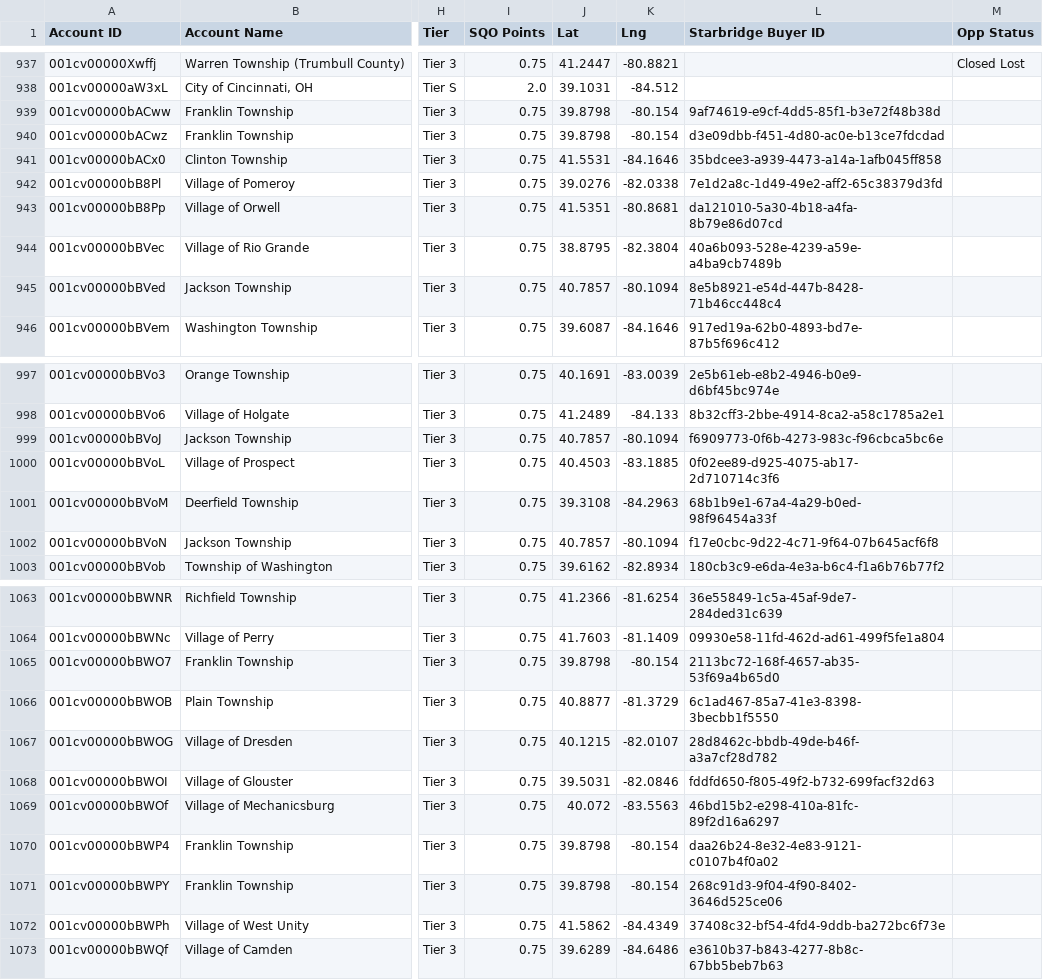
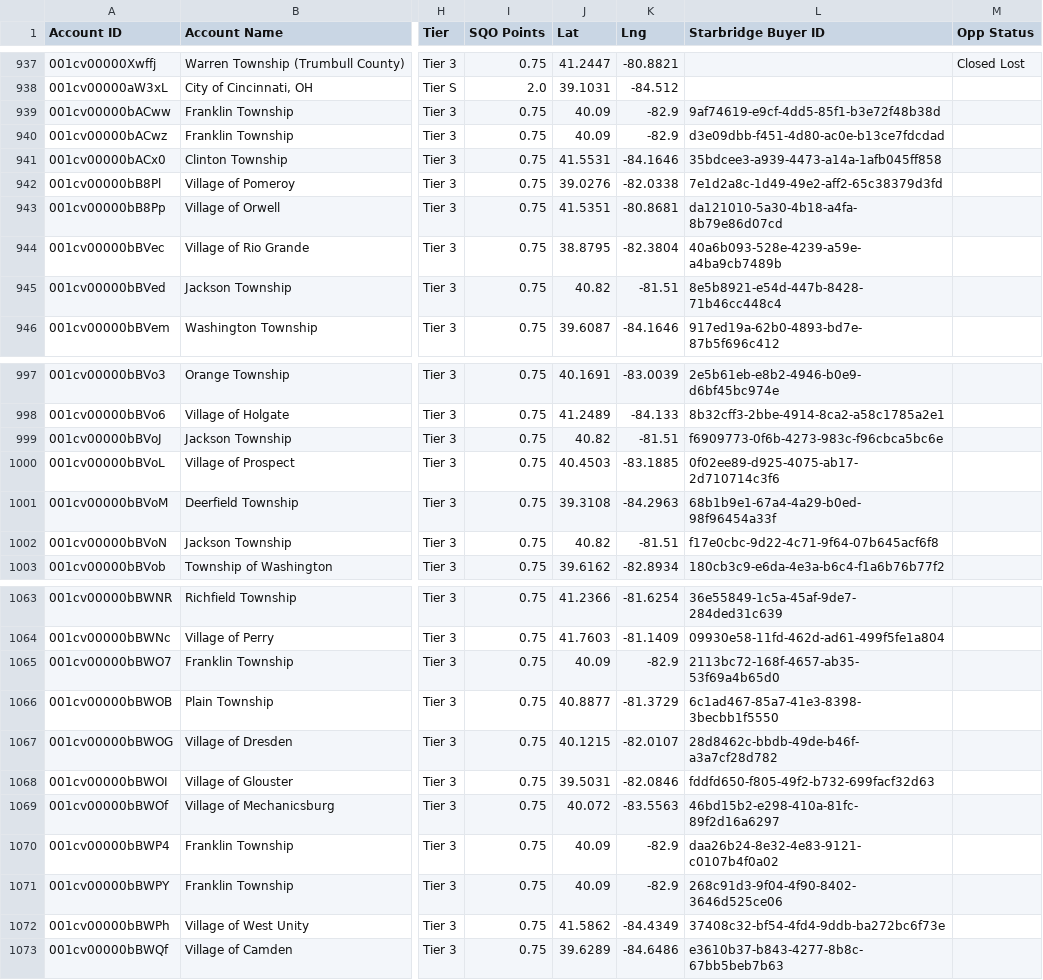
Before and after one commit to ryan-govwell/territory-v2, a CSV file: states/OH/data.csv, drawn as a sheet; only a part is shown, gaps mark what is left out; the diff covers the shown part only; the diff names each change by its address in the sheet, - before the commit and + after, or states it on an @@ line.

```diff
--- a/states/OH/data.csv
+++ b/states/OH/data.csv
-J939:J940 (Lat): 39.8798
+J939:J940 (Lat): 40.09
-K939:K940 (Lng): -80.154
+K939:K940 (Lng): -82.9
-J945 (Lat): 40.7857
+J945 (Lat): 40.82
-K945 (Lng): -80.1094
+K945 (Lng): -81.51
-J999 (Lat): 40.7857
+J999 (Lat): 40.82
-K999 (Lng): -80.1094
+K999 (Lng): -81.51
-J1002 (Lat): 40.7857
+J1002 (Lat): 40.82
-K1002 (Lng): -80.1094
+K1002 (Lng): -81.51
-J1065 (Lat): 39.8798
+J1065 (Lat): 40.09
-K1065 (Lng): -80.154
+K1065 (Lng): -82.9
-J1070:J1071 (Lat): 39.8798
+J1070:J1071 (Lat): 40.09
-K1070:K1071 (Lng): -80.154
+K1070:K1071 (Lng): -82.9
```
Also changed, not shown: 8 edited cells elsewhere in this file, 1 other file.
